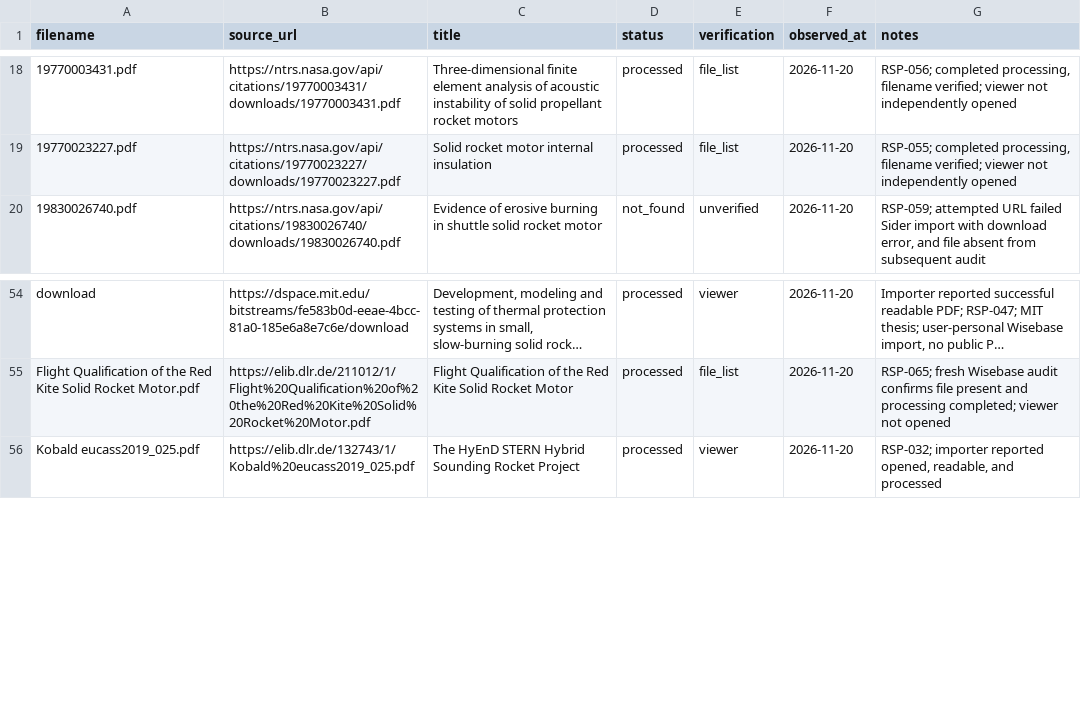
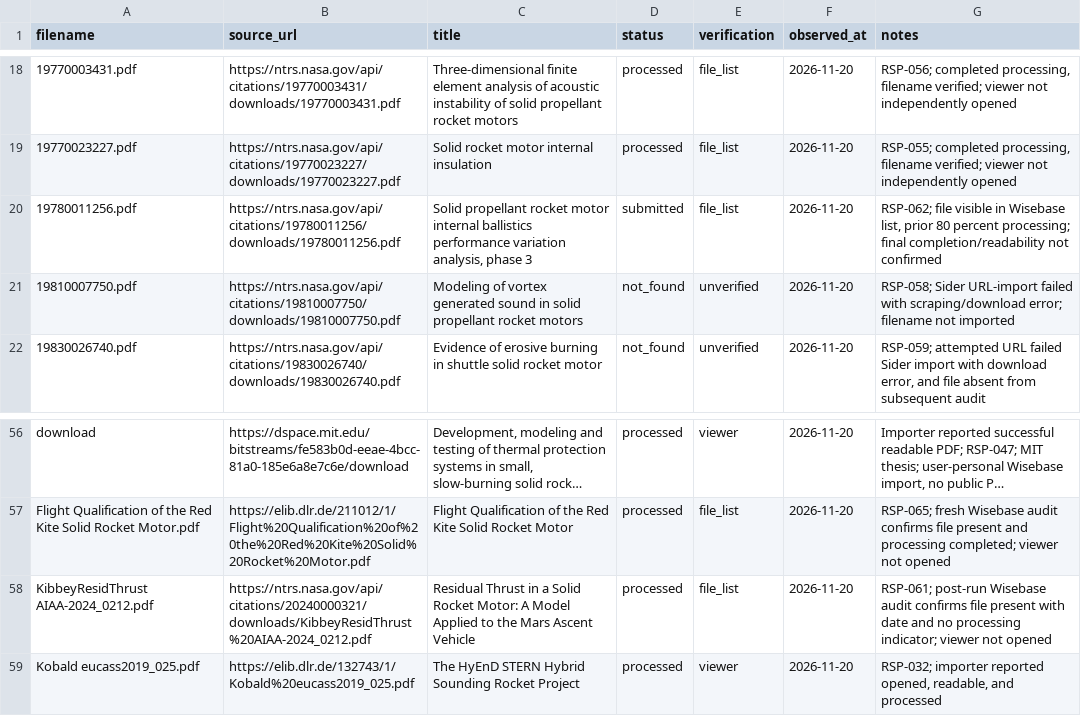
Before and after one commit to israel-shero/sounding-rocket-propulsion-research, a CSV file: metadata/sider_imports.csv, drawn as a sheet; only a part is shown, gaps mark what is left out; long unchanged cells end in …; the diff names each change by its address in the sheet, - before the commit and + after, or states it on an @@ line.

```diff
--- a/metadata/sider_imports.csv
+++ b/metadata/sider_imports.csv
+row 20: 19780011256.pdf | https://ntrs.nasa.gov/api/citations/19780011256/downloads/19780011256.pdf | Solid propellant rocket motor internal ballistics performance variation analysis, phase 3 | submitted | file_list | 2026-11-20 | RSP-062; file visible in Wisebase list, prior 80 percent processing; final completion/readability not confirmed
+row 21: 19810007750.pdf | https://ntrs.nasa.gov/api/citations/19810007750/downloads/19810007750.pdf | Modeling of vortex generated sound in solid propellant rocket motors | not_found | unverified | 2026-11-20 | RSP-058; Sider URL-import failed with scraping/download error; filename not imported
+row 58: KibbeyResidThrust AIAA-2024_0212.pdf | https://ntrs.nasa.gov/api/citations/20240000321/downloads/KibbeyResidThrust%20AIAA-2024_0212.pdf | Residual Thrust in a Solid Rocket Motor: A Model Applied to the Mars Ascent Vehicle | processed | file_list | 2026-11-20 | RSP-061; post-run Wisebase audit confirms file present with date and no processing indicator; viewer not opened
```
